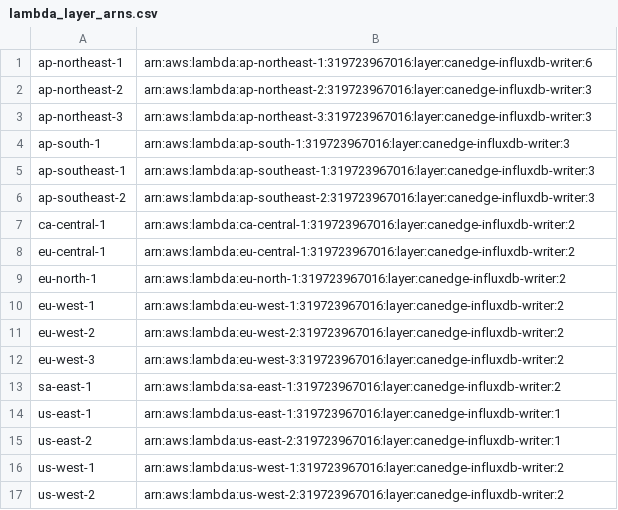
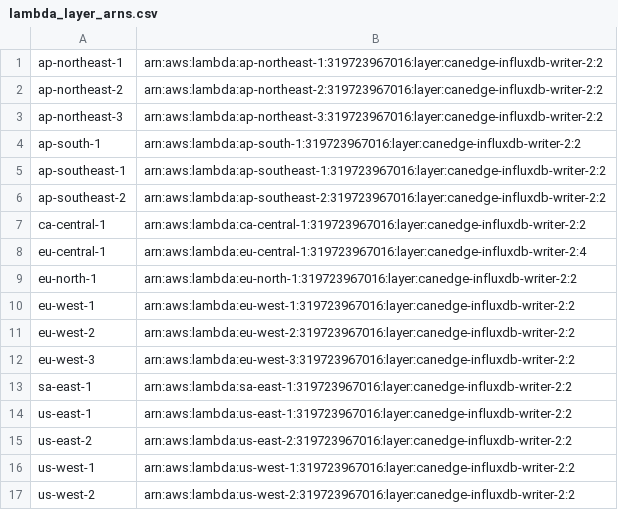
Before and after one commit to CSS-Electronics/canedge-influxdb-writer, a CSV file: deploy-aws-lambda/arn-layers/lambda_layer_arns.csv, drawn as a sheet.

Commit message:
Various corrections to ARN layers, ARN layer CSV and deployment functions

```diff
--- a/deploy-aws-lambda/arn-layers/lambda_layer_arns.csv
+++ b/deploy-aws-lambda/arn-layers/lambda_layer_arns.csv
@@ -1,17 +1,17 @@
-ap-northeast-1,arn:aws:lambda:ap-northeast-1:319723967016:layer:canedge-influxdb-writer:6
-ap-northeast-2,arn:aws:lambda:ap-northeast-2:319723967016:layer:canedge-influxdb-writer:3
-ap-northeast-3,arn:aws:lambda:ap-northeast-3:319723967016:layer:canedge-influxdb-writer:3
-ap-south-1,arn:aws:lambda:ap-south-1:319723967016:layer:canedge-influxdb-writer:3
-ap-southeast-1,arn:aws:lambda:ap-southeast-1:319723967016:layer:canedge-influxdb-writer:3
-ap-southeast-2,arn:aws:lambda:ap-southeast-2:319723967016:layer:canedge-influxdb-writer:3
-ca-central-1,arn:aws:lambda:ca-central-1:319723967016:layer:canedge-influxdb-writer:2
-eu-central-1,arn:aws:lambda:eu-central-1:319723967016:layer:canedge-influxdb-writer:2
-eu-north-1,arn:aws:lambda:eu-north-1:319723967016:layer:canedge-influxdb-writer:2
-eu-west-1,arn:aws:lambda:eu-west-1:319723967016:layer:canedge-influxdb-writer:2
-eu-west-2,arn:aws:lambda:eu-west-2:319723967016:layer:canedge-influxdb-writer:2
-eu-west-3,arn:aws:lambda:eu-west-3:319723967016:layer:canedge-influxdb-writer:2
-sa-east-1,arn:aws:lambda:sa-east-1:319723967016:layer:canedge-influxdb-writer:2
-us-east-1,arn:aws:lambda:us-east-1:319723967016:layer:canedge-influxdb-writer:1
-us-east-2,arn:aws:lambda:us-east-2:319723967016:layer:canedge-influxdb-writer:1
-us-west-1,arn:aws:lambda:us-west-1:319723967016:layer:canedge-influxdb-writer:2
-us-west-2,arn:aws:lambda:us-west-2:319723967016:layer:canedge-influxdb-writer:2
+ap-northeast-1,arn:aws:lambda:ap-northeast-1:319723967016:layer:canedge-influxdb-writer-2:2
+ap-northeast-2,arn:aws:lambda:ap-northeast-2:319723967016:layer:canedge-influxdb-writer-2:2
+ap-northeast-3,arn:aws:lambda:ap-northeast-3:319723967016:layer:canedge-influxdb-writer-2:2
+ap-south-1,arn:aws:lambda:ap-south-1:319723967016:layer:canedge-influxdb-writer-2:2
+ap-southeast-1,arn:aws:lambda:ap-southeast-1:319723967016:layer:canedge-influxdb-writer-2:2
+ap-southeast-2,arn:aws:lambda:ap-southeast-2:319723967016:layer:canedge-influxdb-writer-2:2
+ca-central-1,arn:aws:lambda:ca-central-1:319723967016:layer:canedge-influxdb-writer-2:2
+eu-central-1,arn:aws:lambda:eu-central-1:319723967016:layer:canedge-influxdb-writer-2:4
+eu-north-1,arn:aws:lambda:eu-north-1:319723967016:layer:canedge-influxdb-writer-2:2
+eu-west-1,arn:aws:lambda:eu-west-1:319723967016:layer:canedge-influxdb-writer-2:2
+eu-west-2,arn:aws:lambda:eu-west-2:319723967016:layer:canedge-influxdb-writer-2:2
+eu-west-3,arn:aws:lambda:eu-west-3:319723967016:layer:canedge-influxdb-writer-2:2
+sa-east-1,arn:aws:lambda:sa-east-1:319723967016:layer:canedge-influxdb-writer-2:2
+us-east-1,arn:aws:lambda:us-east-1:319723967016:layer:canedge-influxdb-writer-2:2
+us-east-2,arn:aws:lambda:us-east-2:319723967016:layer:canedge-influxdb-writer-2:2
+us-west-1,arn:aws:lambda:us-west-1:319723967016:layer:canedge-influxdb-writer-2:2
+us-west-2,arn:aws:lambda:us-west-2:319723967016:layer:canedge-influxdb-writer-2:2
```
Also changed, not shown: 6 other files.
